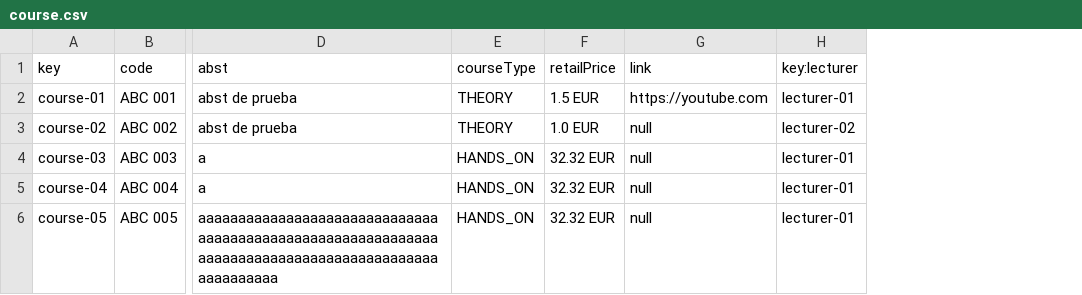
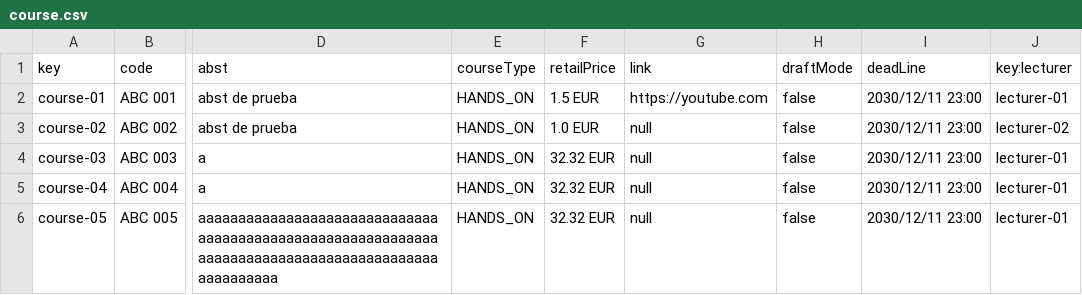
Before and after one commit to josrojrom1/C1.04.02, a CSV file: src/main/webapp/WEB-INF/resources/sample-data/course.csv, drawn as a sheet; only a part is shown, gaps mark what is left out; the diff names each change by its address in the sheet, - before the commit and + after, or states it on an @@ line.

Commit message:
Lecturer list-mine course OK! Any list-all course OK!

```diff
--- a/src/main/webapp/WEB-INF/resources/sample-data/course.csv
+++ b/src/main/webapp/WEB-INF/resources/sample-data/course.csv
+column H (draftMode), rows 2-6: all false
+column I (deadLine), rows 2-6: all 2030/12/11 23:00
-E2:E3 (courseType): THEORY
+E2:E3 (courseType): HANDS_ON
```
Also changed, not shown: src/main/webapp/WEB-INF/resources/sample-data/lecture.csv, 27 other files.
